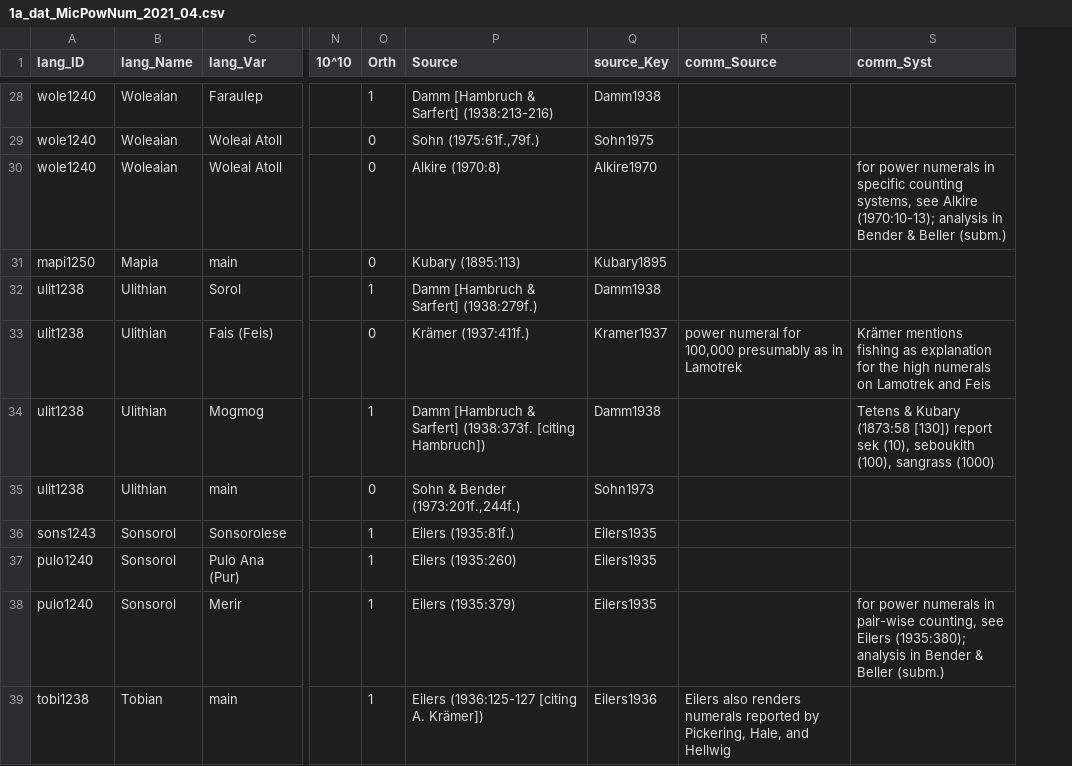
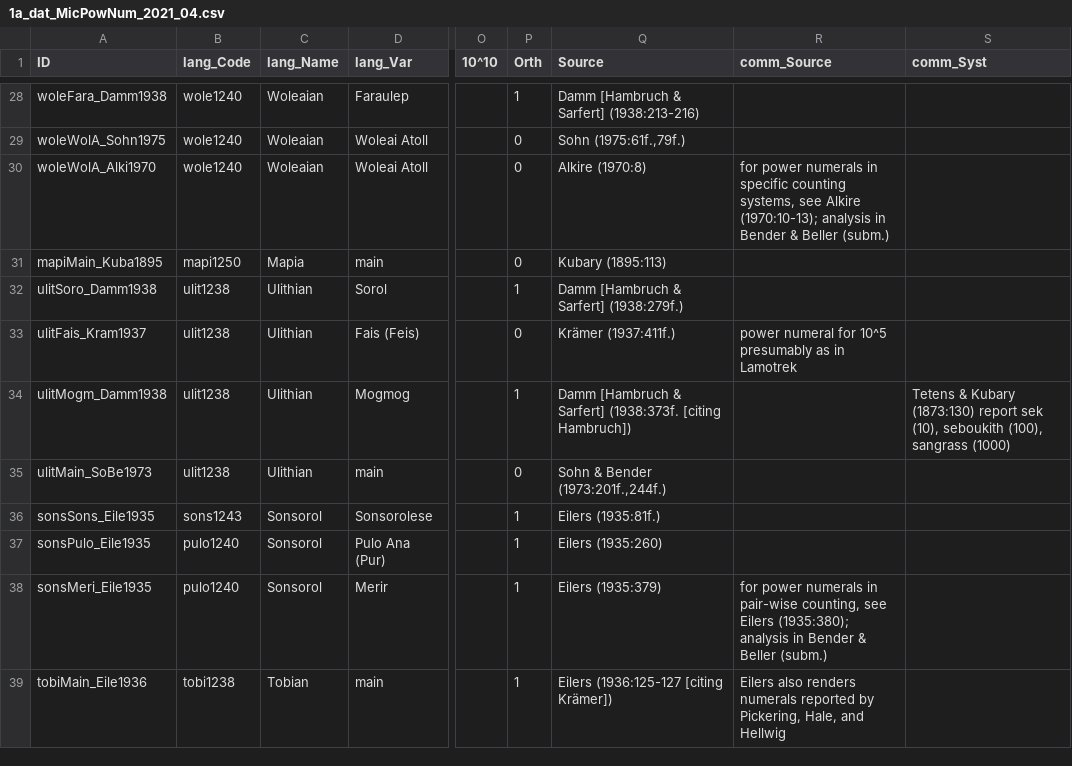
Before and after one commit to cldf-datasets/bendermicropower, a CSV file: raw/1a_dat_MicPowNum_2021_04.csv, drawn as a sheet; only a part is shown, gaps mark what is left out; removed rows and columns are numbered as before the commit, all else as after; the diff covers the shown part only; the diff names each change by its address in the sheet, - before the commit and + after, or states it on an @@ line.

```diff
--- a/raw/1a_dat_MicPowNum_2021_04.csv
+++ b/raw/1a_dat_MicPowNum_2021_04.csv
+column A (ID), rows 28-39: woleFara_Damm1938 | woleWolA_Sohn1975 | woleWolA_Alki1970 | mapiMain_Kuba1895 | ulitSoro_Damm1938 | ulitFais_Kram1937 | ulitMogm_Damm1938 | ulitMain_SoBe1973 | sonsSons_Eile1935 | sonsPulo_Eile1935 | sonsMeri_Eile1935 | tobiMain_Eile1936
-column Q (source_Key), rows 28-39: Damm1938 | Sohn1975 | Alkire1970 | Kubary1895 | Damm1938 | Kramer1937 | Damm1938 | Sohn1973 | Eilers1935 | Eilers1935 | Eilers1935 | Eilers1936
-B1: lang_ID
+B1: lang_Code
-R30 (comm_Source): (empty)
+R30 (comm_Source): for power numerals in specific counting systems, see Alkire (1970:10-13); analysis in Bender & Beller (subm.)
-S30 (comm_Syst): for power numerals in specific counting systems, see Alkire (1970:10-13); analysis in Bender & Beller (subm.)
+S30 (comm_Syst): (empty)
-R33 (comm_Source): …numeral for 100,000 presumably as…
+R33 (comm_Source): …numeral for 10^5 presumably as…
-S33 (comm_Syst): Krämer mentions fishing as explanation for the high numerals on Lamotrek and Feis
+S33 (comm_Syst): (empty)
-S34 (comm_Syst): …& Kubary (1873:58 [130]) report sek…
+S34 (comm_Syst): …& Kubary (1873:130) report sek…
-R38 (comm_Source): (empty)
+R38 (comm_Source): for power numerals in pair-wise counting, see Eilers (1935:380); analysis in Bender & Beller (subm.)
-S38 (comm_Syst): for power numerals in pair-wise counting, see Eilers (1935:380); analysis in Bender & Beller (subm.)
+S38 (comm_Syst): (empty)
-Q39 (Source): Eilers (1936:125-127 [citing A. Krämer])
+Q39 (Source): Eilers (1936:125-127 [citing Krämer])
```
Also changed, not shown: 11 edited cells elsewhere in this file, cldf/languages.csv, 10 other files.
